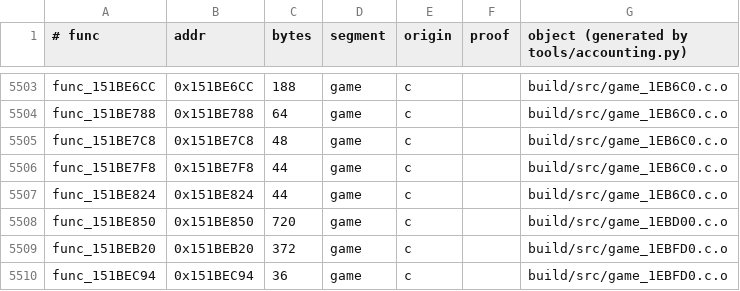
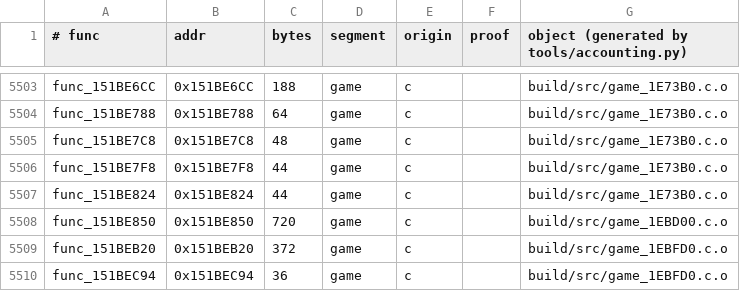
Before and after one commit to sholdee/conker-decomp, a TSV file: tools/accounting.tsv, drawn as a sheet; only a part is shown, gaps mark what is left out; the diff covers the shown part only; the diff names each change by its address in the sheet, - before the commit and + after, or states it on an @@ line.

```diff
--- a/tools/accounting.tsv
+++ b/tools/accounting.tsv
-G5503:G5507: build/src/game_1EB6C0.c.o
+G5503:G5507: build/src/game_1E73B0.c.o
```
Also changed, not shown: 27 edited cells elsewhere in this file, 9 other files.
